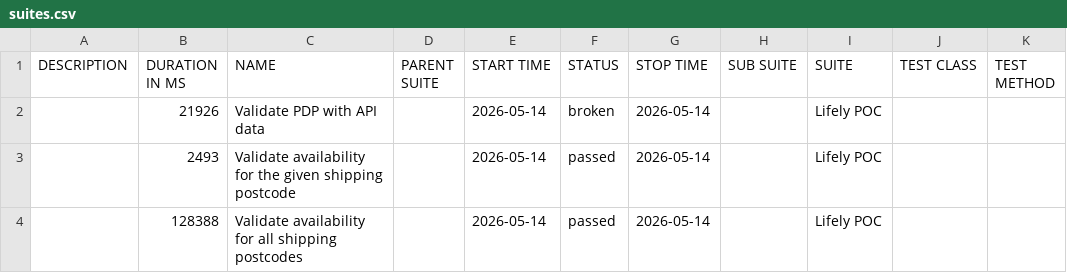
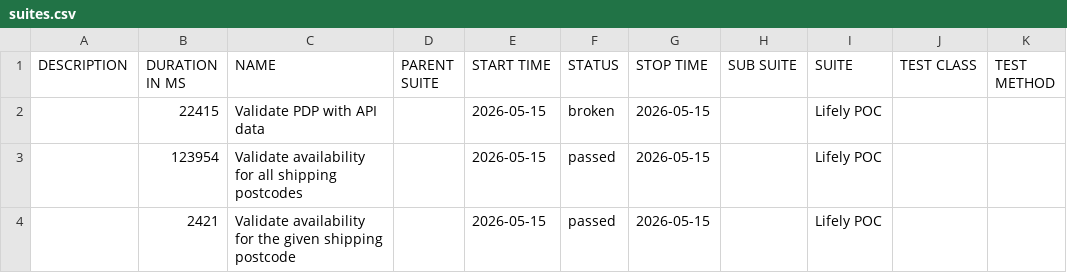
Before and after one commit to Het0603/E-Living, a CSV file: data/suites.csv, drawn as a sheet.

```diff
--- a/data/suites.csv
+++ b/data/suites.csv
@@ -1,4 +1,4 @@
 "DESCRIPTION","DURATION IN MS","NAME","PARENT SUITE","START TIME","STATUS","STOP TIME","SUB SUITE","SUITE","TEST CLASS","TEST METHOD"
-"","21926","Validate PDP with API data","","2026-05-14","broken","2026-05-14","","Lifely POC","",""
-"","2493","Validate availability for the given shipping postcode","","2026-05-14","passed","2026-05-14","","Lifely POC","",""
-"","128388","Validate availability for all shipping postcodes","","2026-05-14","passed","2026-05-14","","Lifely POC","",""
+"","22415","Validate PDP with API data","","2026-05-15","broken","2026-05-15","","Lifely POC","",""
+"","123954","Validate availability for all shipping postcodes","","2026-05-15","passed","2026-05-15","","Lifely POC","",""
+"","2421","Validate availability for the given shipping postcode","","2026-05-15","passed","2026-05-15","","Lifely POC","",""
```
Also changed, not shown: 25 other files.
